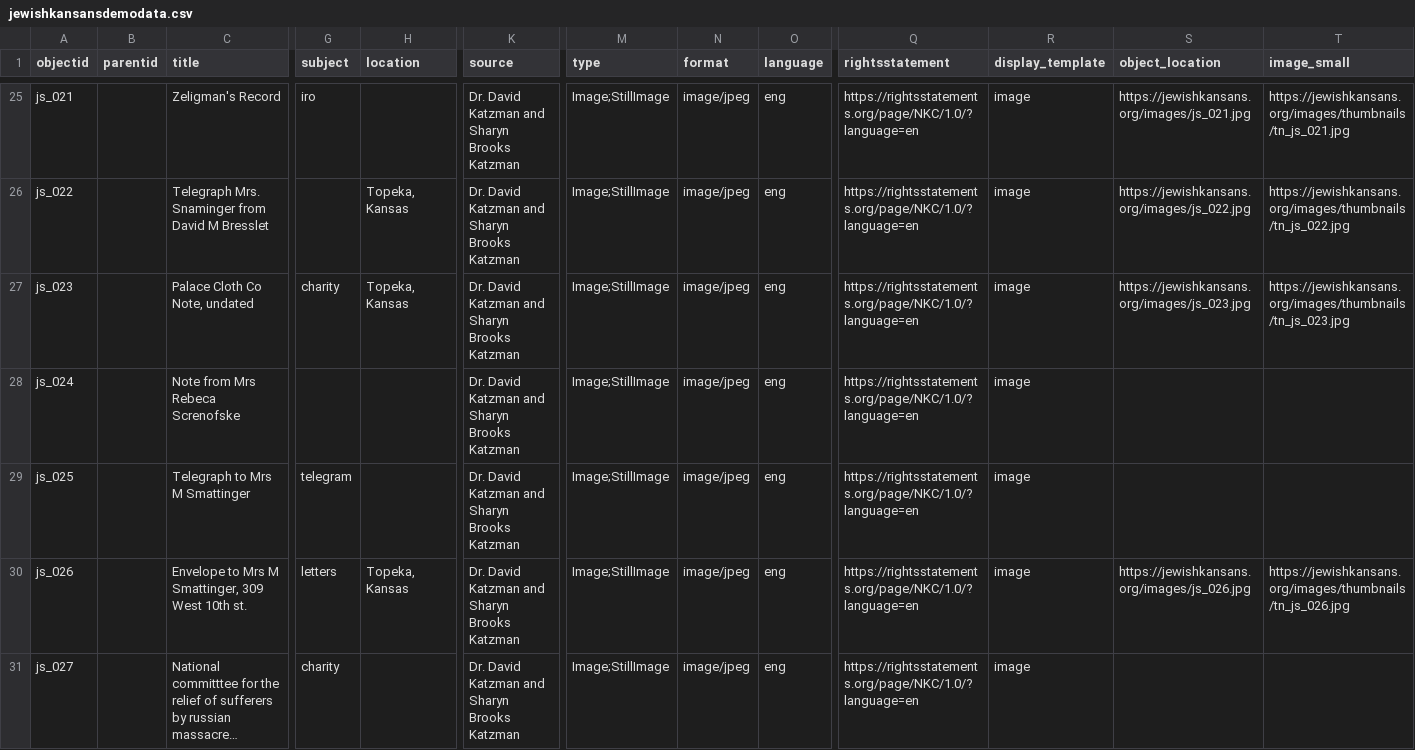
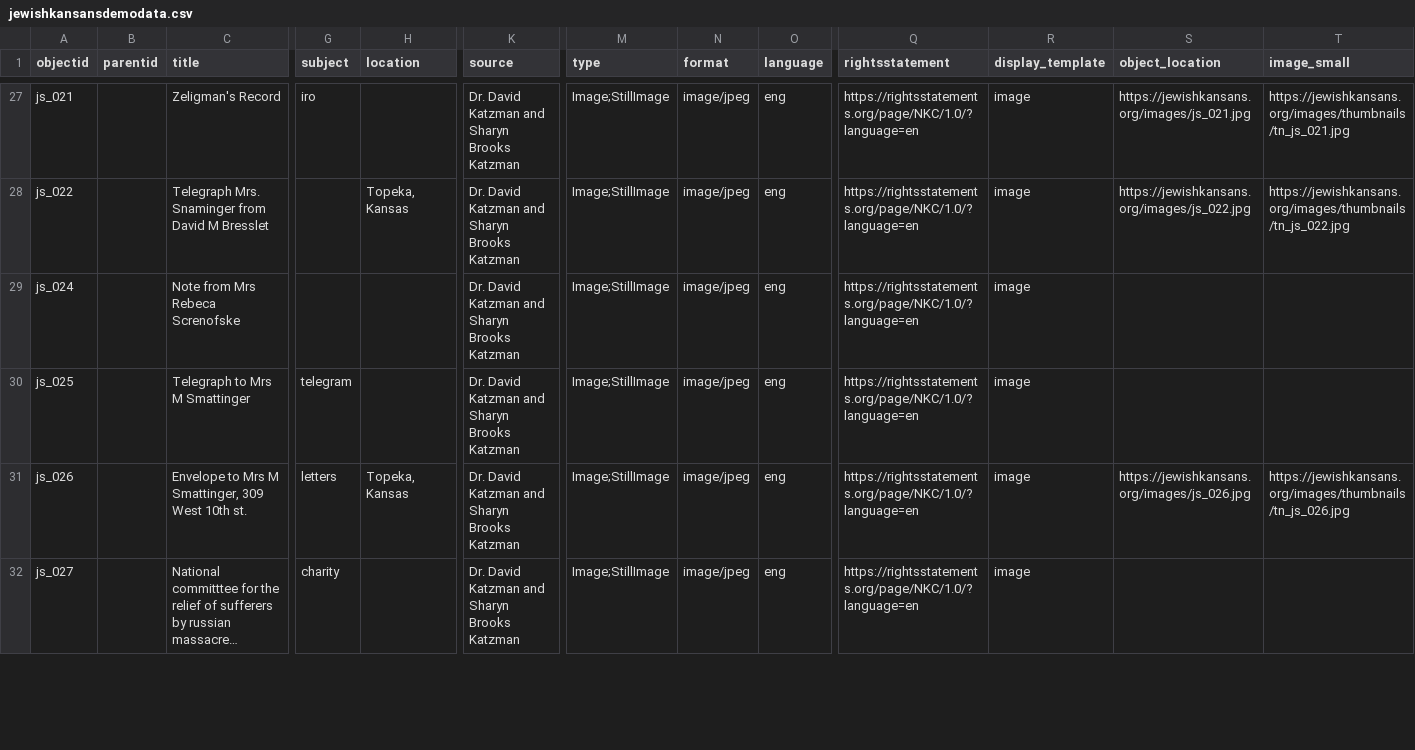
Before and after one commit to collectionbuilder-lis/jewishkansans, a CSV file: _data/jewishkansansdemodata.csv, drawn as a sheet; only a part is shown, gaps mark what is left out; long unchanged cells end in …; removed rows and columns are numbered as before the commit, all else as after; rows hold the shown columns only; the diff covers the shown part only; the diff names each change by its address in the sheet, - before the commit and + after, or states it on an @@ line.

Commit message:
updating metadata

```diff
--- a/_data/jewishkansansdemodata.csv
+++ b/_data/jewishkansansdemodata.csv
-row 27: js_023 |  | Palace Cloth Co Note, undated | charity | Topeka, Kansas | Dr. David Katzman and Sharyn Brooks Katzman | Image;StillImage | image/jpeg | eng | https://rightsstatements.org/page/NKC/1.0/?language=en | image | https://jewishkansans.org/images/js_023.jpg | https://jewishkansans.org/images/thumbnails/tn_js_023.jpg
```
Also changed, not shown: 4 added rows and 23 edited cells elsewhere in this file.
